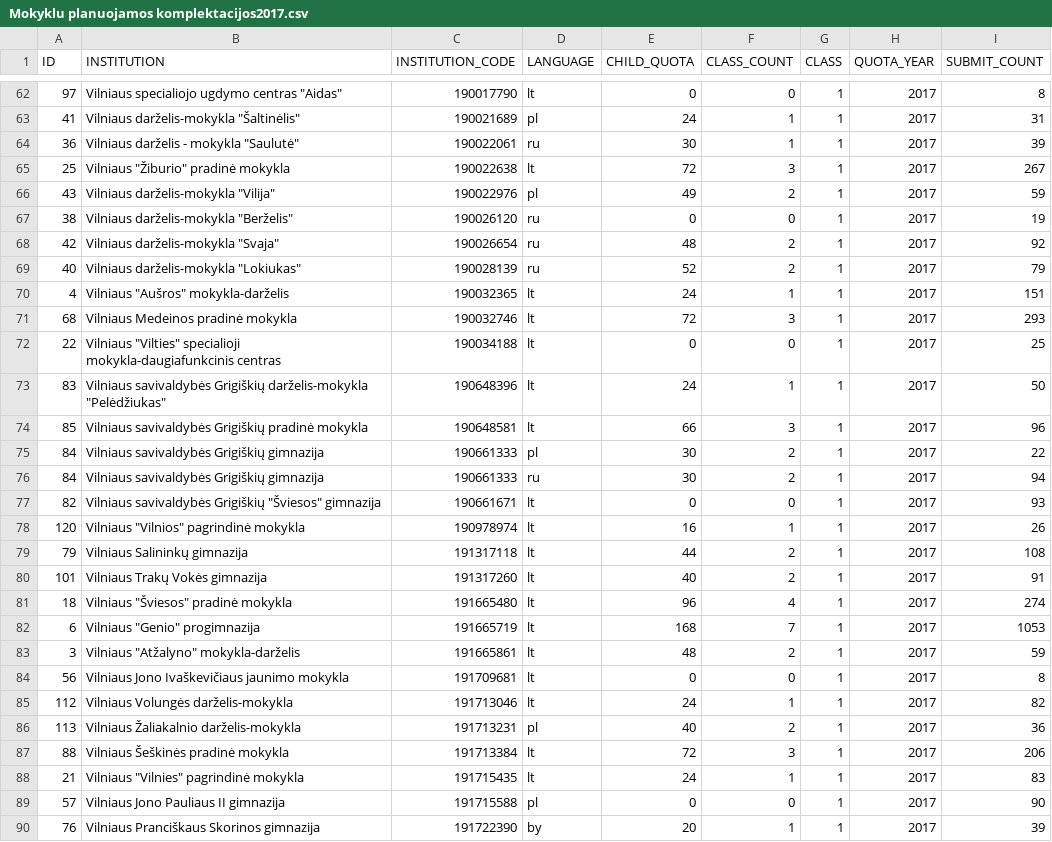
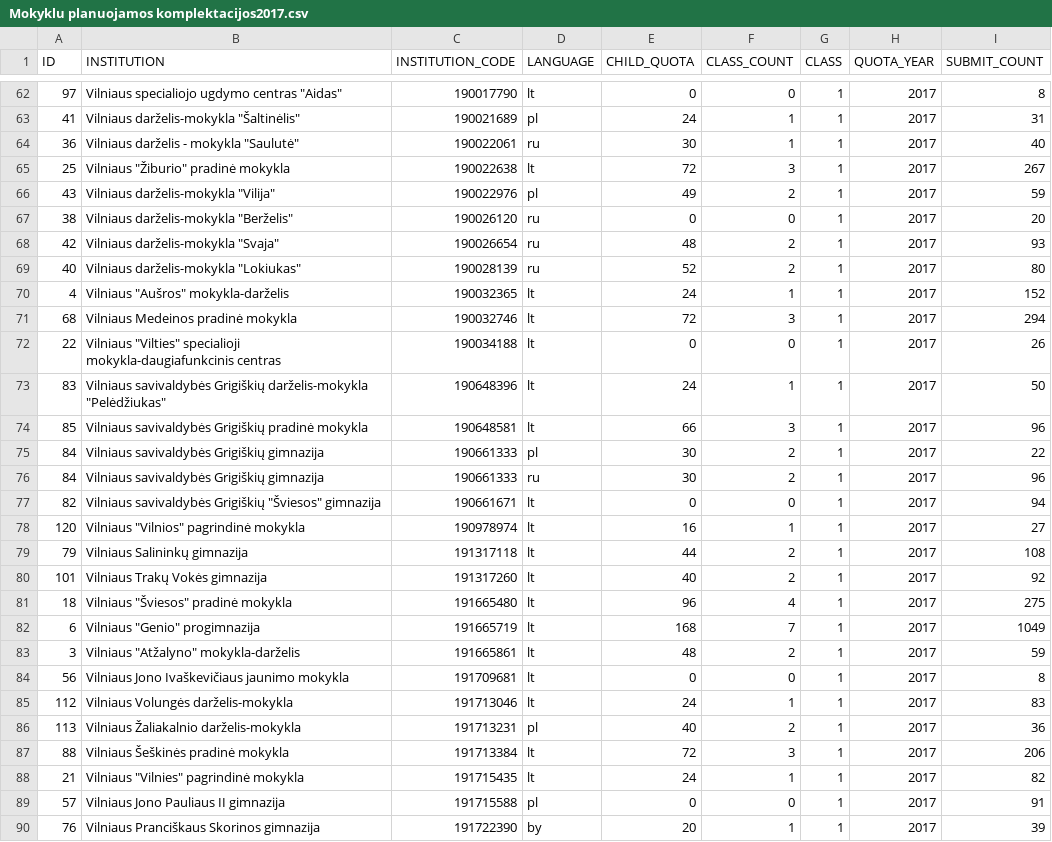
Before and after one commit to vilnius/mokyklos, a CSV file: data/Mokyklu planuojamos komplektacijos2017.csv, drawn as a sheet; only a part is shown, gaps mark what is left out; the diff covers the shown part only.

```diff
--- a/data/Mokyklu planuojamos komplektacijos2017.csv
+++ b/data/Mokyklu planuojamos komplektacijos2017.csv
@@ -63,11 +63,11 @@ ID;INSTITUTION;INSTITUTION_CODE;LANGUAGE;CHILD_QUOTA;CLASS_COUNT;CLASS;QUOTA_YEA
 41;"Vilniaus darželis-mokykla ""Šaltinėlis""";190021689;pl;24;1;1;2017;31
-36;"Vilniaus darželis - mokykla ""Saulutė""";190022061;ru;30;1;1;2017;39
+36;"Vilniaus darželis - mokykla ""Saulutė""";190022061;ru;30;1;1;2017;40
 25;"Vilniaus ""Žiburio"" pradinė mokykla";190022638;lt;72;3;1;2017;267
 43;"Vilniaus darželis-mokykla ""Vilija""";190022976;pl;49;2;1;2017;59
-38;"Vilniaus darželis-mokykla ""Berželis""";190026120;ru;0;0;1;2017;19
-42;"Vilniaus darželis-mokykla ""Svaja""";190026654;ru;48;2;1;2017;92
-40;"Vilniaus darželis-mokykla ""Lokiukas""";190028139;ru;52;2;1;2017;79
-4;"Vilniaus ""Aušros"" mokykla-darželis";190032365;lt;24;1;1;2017;151
-68;"Vilniaus Medeinos pradinė mokykla";190032746;lt;72;3;1;2017;293
-22;"Vilniaus ""Vilties"" specialioji mokykla-daugiafunkcinis centras";190034188;lt;0;0;1;2017;25
+38;"Vilniaus darželis-mokykla ""Berželis""";190026120;ru;0;0;1;2017;20
+42;"Vilniaus darželis-mokykla ""Svaja""";190026654;ru;48;2;1;2017;93
+40;"Vilniaus darželis-mokykla ""Lokiukas""";190028139;ru;52;2;1;2017;80
+4;"Vilniaus ""Aušros"" mokykla-darželis";190032365;lt;24;1;1;2017;152
+68;"Vilniaus Medeinos pradinė mokykla";190032746;lt;72;3;1;2017;294
+22;"Vilniaus ""Vilties"" specialioji mokykla-daugiafunkcinis centras";190034188;lt;0;0;1;2017;26
 83;"Vilniaus savivaldybės Grigiškių darželis-mokykla ""Pelėdžiukas""";190648396;lt;24;1;1;2017;50
@@ -75,16 +75,16 @@ ID;INSTITUTION;INSTITUTION_CODE;LANGUAGE;CHILD_QUOTA;CLASS_COUNT;CLASS;QUOTA_YEA
 84;"Vilniaus savivaldybės Grigiškių gimnazija";190661333;pl;30;2;1;2017;22
-84;"Vilniaus savivaldybės Grigiškių gimnazija";190661333;ru;30;2;1;2017;94
-82;"Vilniaus savivaldybės Grigiškių ""Šviesos"" gimnazija";190661671;lt;0;0;1;2017;93
-120;"Vilniaus ""Vilnios"" pagrindinė mokykla";190978974;lt;16;1;1;2017;26
+84;"Vilniaus savivaldybės Grigiškių gimnazija";190661333;ru;30;2;1;2017;96
+82;"Vilniaus savivaldybės Grigiškių ""Šviesos"" gimnazija";190661671;lt;0;0;1;2017;94
+120;"Vilniaus ""Vilnios"" pagrindinė mokykla";190978974;lt;16;1;1;2017;27
 79;"Vilniaus Salininkų gimnazija";191317118;lt;44;2;1;2017;108
-101;"Vilniaus Trakų Vokės gimnazija";191317260;lt;40;2;1;2017;91
-18;"Vilniaus ""Šviesos"" pradinė mokykla";191665480;lt;96;4;1;2017;274
-6;"Vilniaus ""Genio"" progimnazija";191665719;lt;168;7;1;2017;1053
+101;"Vilniaus Trakų Vokės gimnazija";191317260;lt;40;2;1;2017;92
+18;"Vilniaus ""Šviesos"" pradinė mokykla";191665480;lt;96;4;1;2017;275
+6;"Vilniaus ""Genio"" progimnazija";191665719;lt;168;7;1;2017;1049
 3;"Vilniaus ""Atžalyno"" mokykla-darželis";191665861;lt;48;2;1;2017;59
 56;"Vilniaus Jono Ivaškevičiaus jaunimo mokykla";191709681;lt;0;0;1;2017;8
-112;"Vilniaus Volungės darželis-mokykla";191713046;lt;24;1;1;2017;82
+112;"Vilniaus Volungės darželis-mokykla";191713046;lt;24;1;1;2017;83
 113;"Vilniaus Žaliakalnio darželis-mokykla";191713231;pl;40;2;1;2017;36
 88;"Vilniaus Šeškinės pradinė mokykla";191713384;lt;72;3;1;2017;206
-21;"Vilniaus ""Vilnies"" pagrindinė mokykla";191715435;lt;24;1;1;2017;83
-57;"Vilniaus Jono Pauliaus II gimnazija";191715588;pl;0;0;1;2017;90
+21;"Vilniaus ""Vilnies"" pagrindinė mokykla";191715435;lt;24;1;1;2017;82
+57;"Vilniaus Jono Pauliaus II gimnazija";191715588;pl;0;0;1;2017;91
 76;"Vilniaus Pranciškaus Skorinos gimnazija";191722390;by;20;1;1;2017;39
```
Also changed, not shown: 59 edited cells elsewhere in this file, 1 other file.
